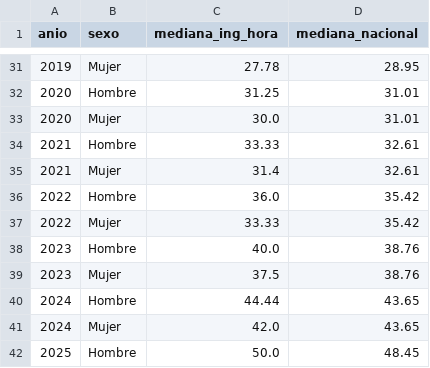
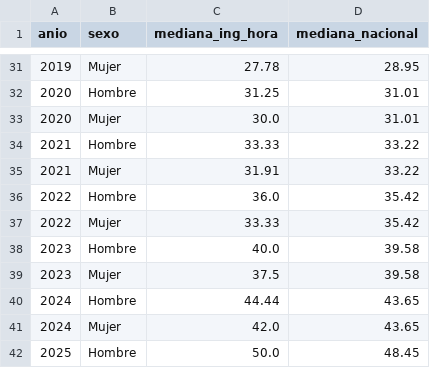
Before and after one commit to Mateos-DD/LoboEnsambladores, a CSV file: datos/analisis/serie_nacional.csv, drawn as a sheet; only a part is shown, gaps mark what is left out.

```diff
--- a/datos/analisis/serie_nacional.csv
+++ b/datos/analisis/serie_nacional.csv
@@ -33,8 +33,8 @@
 2020,Mujer,30.0,31.01
-2021,Hombre,33.33,32.61
-2021,Mujer,31.4,32.61
+2021,Hombre,33.33,33.22
+2021,Mujer,31.91,33.22
 2022,Hombre,36.0,35.42
 2022,Mujer,33.33,35.42
-2023,Hombre,40.0,38.76
-2023,Mujer,37.5,38.76
+2023,Hombre,40.0,39.58
+2023,Mujer,37.5,39.58
 2024,Hombre,44.44,43.65
```
Also changed, not shown: datos/analisis/brecha_educ_sector_2025.csv, datos/analisis/brecha_sector_anio.csv, 8 other files.
